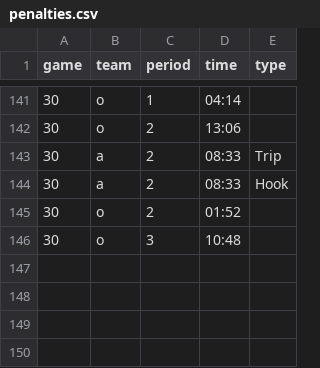
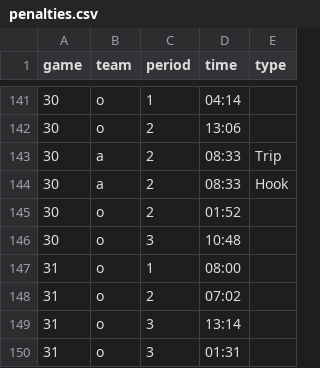
Before and after one commit to werntzp/hockey-stats, a CSV file: penalties.csv, drawn as a sheet; only a part is shown, gaps mark what is left out.

Commit message:
Update penalties.csv

```diff
--- a/penalties.csv
+++ b/penalties.csv
@@ -146 +146,5 @@ game,team,period,time,type
 30,o,3,10:48,
+31,o,1,08:00,
+31,o,2,07:02,
+31,o,3,13:14,
+31,o,3,01:31,
```
